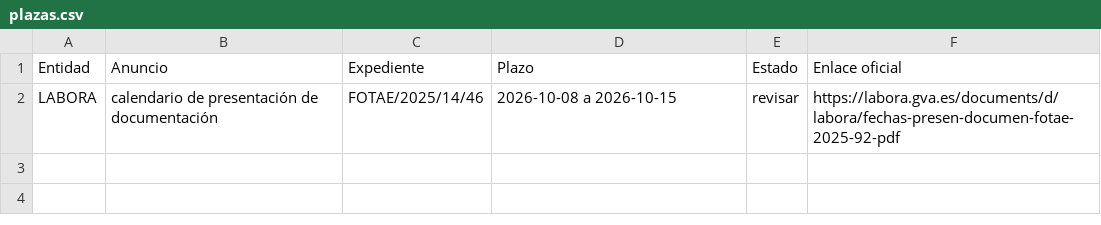
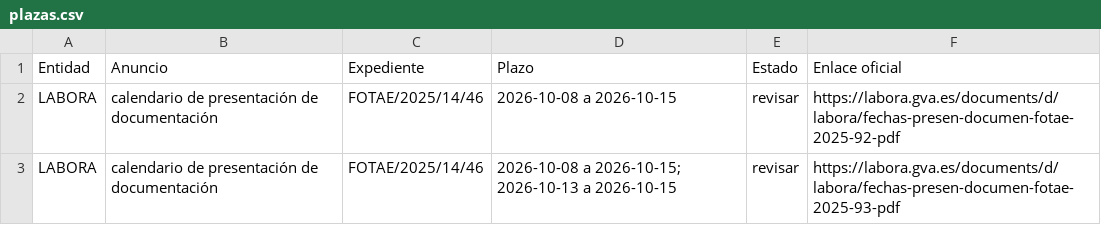
Before and after one commit to dandresmz-esp/vigilante-labora, a CSV file: plazas.csv, drawn as a sheet.

Commit message:
Estado de la comprobación y cola de avisos

```diff
--- a/plazas.csv
+++ b/plazas.csv
@@ -2 +2,2 @@
 LABORA;calendario de presentación de documentación;FOTAE/2025/14/46;2026-10-08 a 2026-10-15;revisar;https://labora.gva.es/documents/d/labora/fechas-presen-documen-fotae-2025-92-pdf
+LABORA;calendario de presentación de documentación;FOTAE/2025/14/46;"2026-10-08 a 2026-10-15; 2026-10-13 a 2026-10-15";revisar;https://labora.gva.es/documents/d/labora/fechas-presen-documen-fotae-2025-93-pdf
```
Also changed, not shown: 4 other files.
